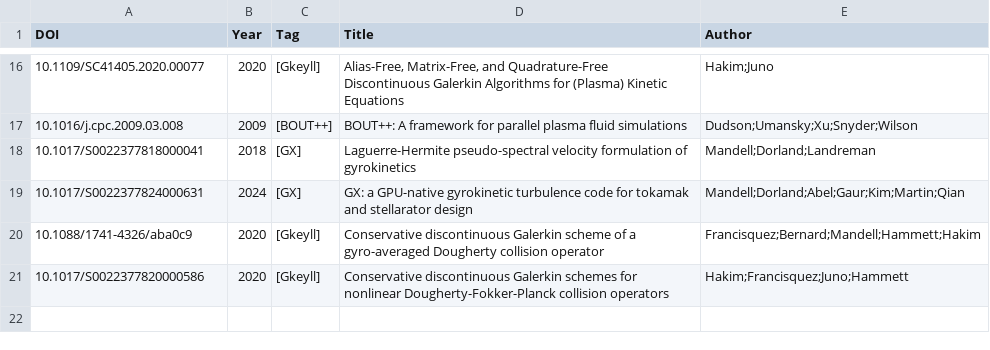
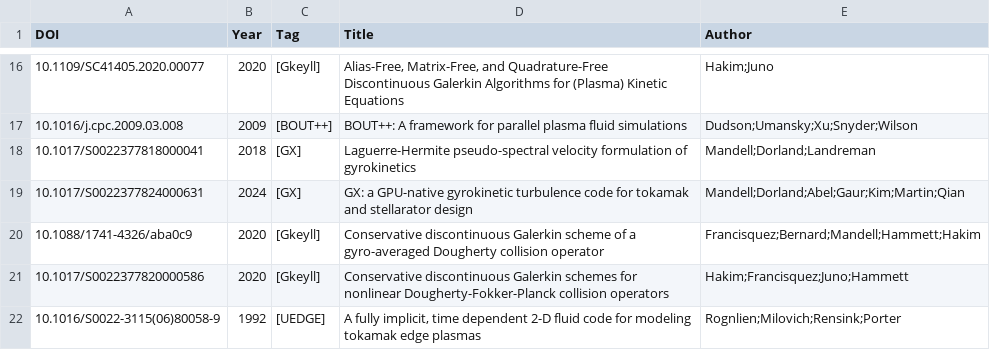
Before and after one commit to yhu1729/FusionArena, a CSV file: data/publications.csv, drawn as a sheet; only a part is shown, gaps mark what is left out; the diff names each change by its address in the sheet, - before the commit and + after, or states it on an @@ line.

```diff
--- a/data/publications.csv
+++ b/data/publications.csv
+row 22: 10.1016/S0022-3115(06)80058-9 | 1992 | [UEDGE] | A fully implicit, time dependent 2-D fluid code for modeling tokamak edge plasmas | Rognlien;Milovich;Rensink;Porter
```
Also changed, not shown: 2 other files.
